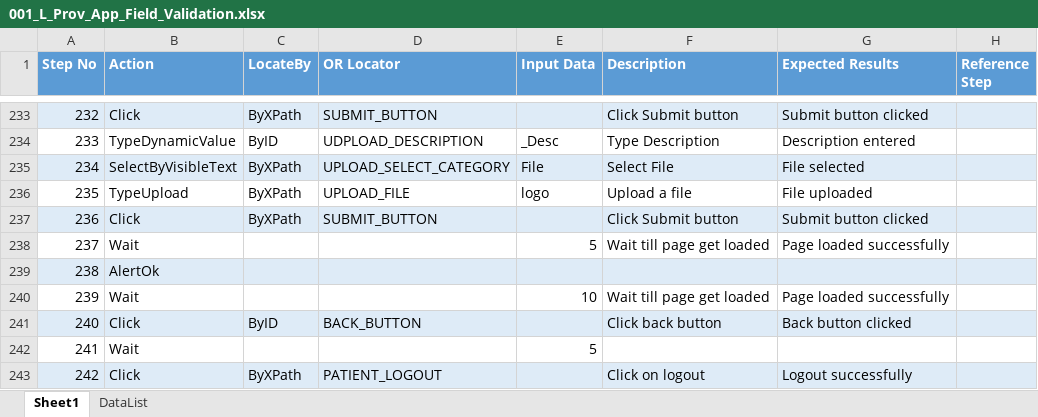
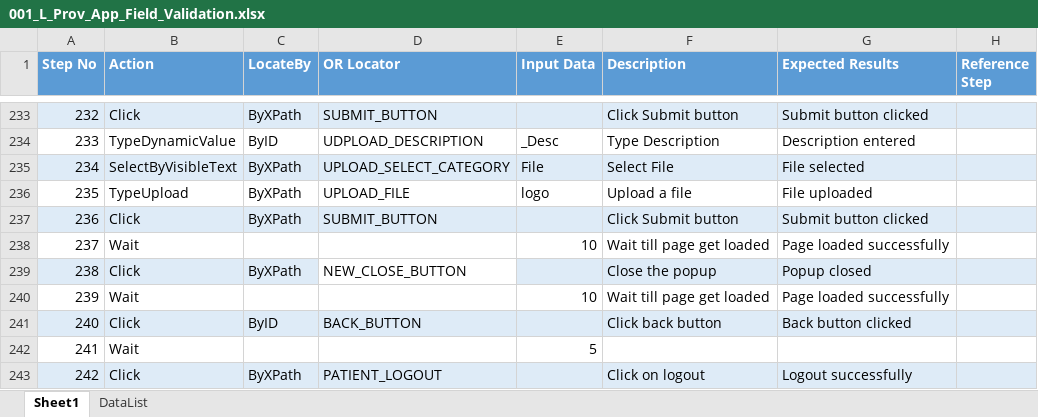
Before and after one commit to sbabupresidency1/fipsar_automation, an Excel workbook: QA/testcases/LLS/Provider/001_L_Prov_App_Field_Validation.xlsx, sheet Sheet1, drawn as a sheet; only a part is shown, gaps mark what is left out; values as stored, in another font and other column widths than the file's, no borders; the diff names each change by its address in the sheet, - before the commit and + after, or states it on an @@ line.

Commit message:
as

```diff
--- a/QA/testcases/LLS/Provider/001_L_Prov_App_Field_Validation.xlsx (sheet Sheet1)
+++ b/QA/testcases/LLS/Provider/001_L_Prov_App_Field_Validation.xlsx (sheet Sheet1)
-E238 (Input Data): 5
+E238 (Input Data): 10
-B239 (Action): AlertOk
+B239 (Action): Click
-C239 (LocateBy): (empty)
+C239 (LocateBy): ByXPath
-D239 (OR Locator): (empty)
+D239 (OR Locator): NEW_CLOSE_BUTTON
-D239 fill: #DEEBF7
+D239 fill: none
-F239 (Description): (empty)
+F239 (Description): Close the popup
-G239 (Expected Results): (empty)
+G239 (Expected Results): Popup closed
```
